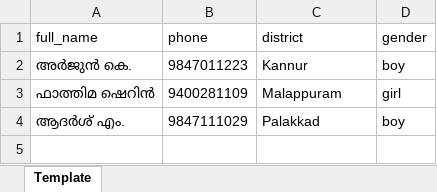
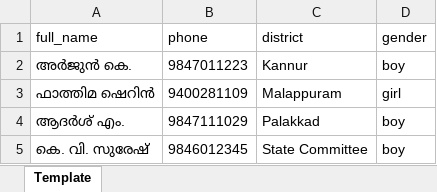
Before and after one commit to rohithvijayan/BalasanghamSammelanam, an Excel workbook: public/templates/delegates_template.xlsx, sheet Template, drawn as a sheet; values as stored, in another font and other column widths than the file's, no borders; the diff names each change by its address in the sheet, - before the commit and + after, or states it on an @@ line.

Commit message:
feat(districts): add State Committee (സംസ്ഥാന കമ്മിറ്റി) support across DB, CSV/XLS importer, templates, and UI filters

```diff
--- a/public/templates/delegates_template.xlsx (sheet Template)
+++ b/public/templates/delegates_template.xlsx (sheet Template)
+row 5: കെ. വി. സുരേഷ് | 9846012345 | State Committee | boy
```
Also changed, not shown: 6 other files.
